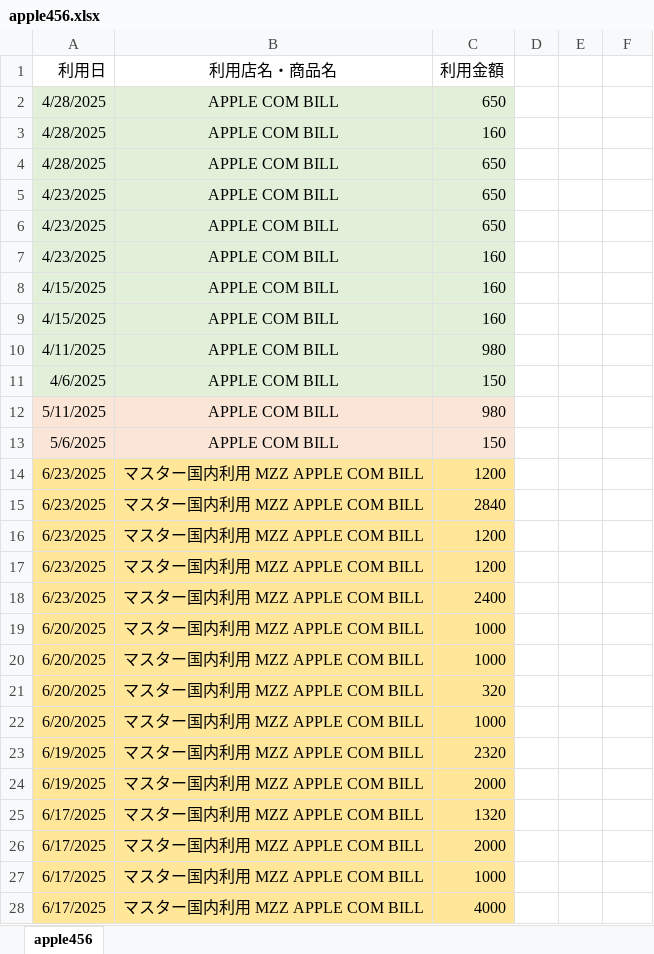
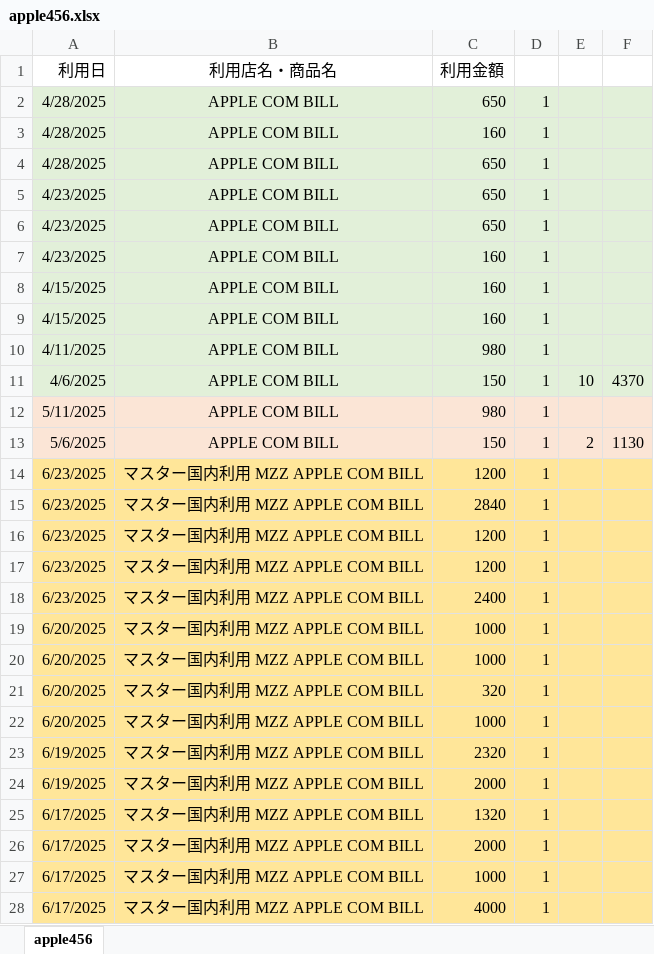
Before and after one commit to zinkoko-lab/python100days, an Excel workbook: rakuten_meisai/apple456.xlsx, sheet apple456, drawn as a sheet; only a part is shown; values as stored, in another font and other column widths than the file's, no borders; the diff covers the shown part only; the diff names each change by its address in the sheet, - before the commit and + after, or states it on an @@ line.

```diff
--- a/rakuten_meisai/apple456.xlsx (sheet apple456)
+++ b/rakuten_meisai/apple456.xlsx (sheet apple456)
-D2:D28: (empty)
+D2:D28: 1
-D2:F11 fill: none
+D2:F11 fill: #E2F0D9
-E11: (empty)
+E11: 10
-F11: (empty)
+F11: 4370
-D12:F13 fill: none
+D12:F13 fill: #FBE5D6
-E13: (empty)
+E13: 2
-F13: (empty)
+F13: 1130
-D14:F28 fill: none
+D14:F28 fill: #FFE699
```
Also changed, not shown: 21 edited cells and cell formats elsewhere in this sheet, 45 other files.
